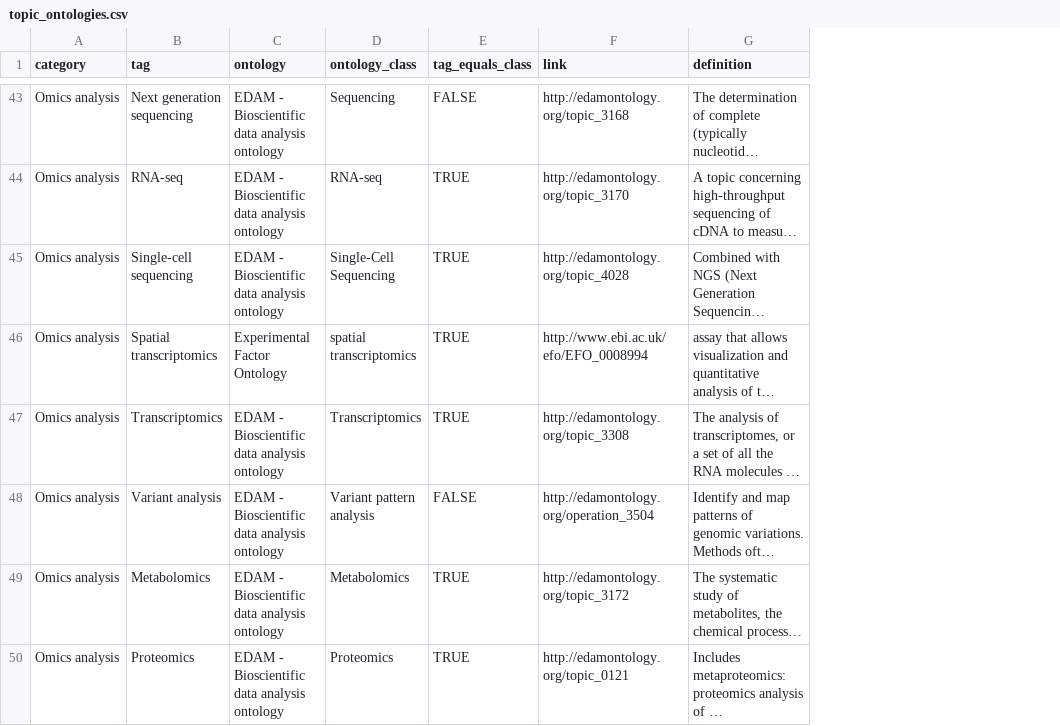
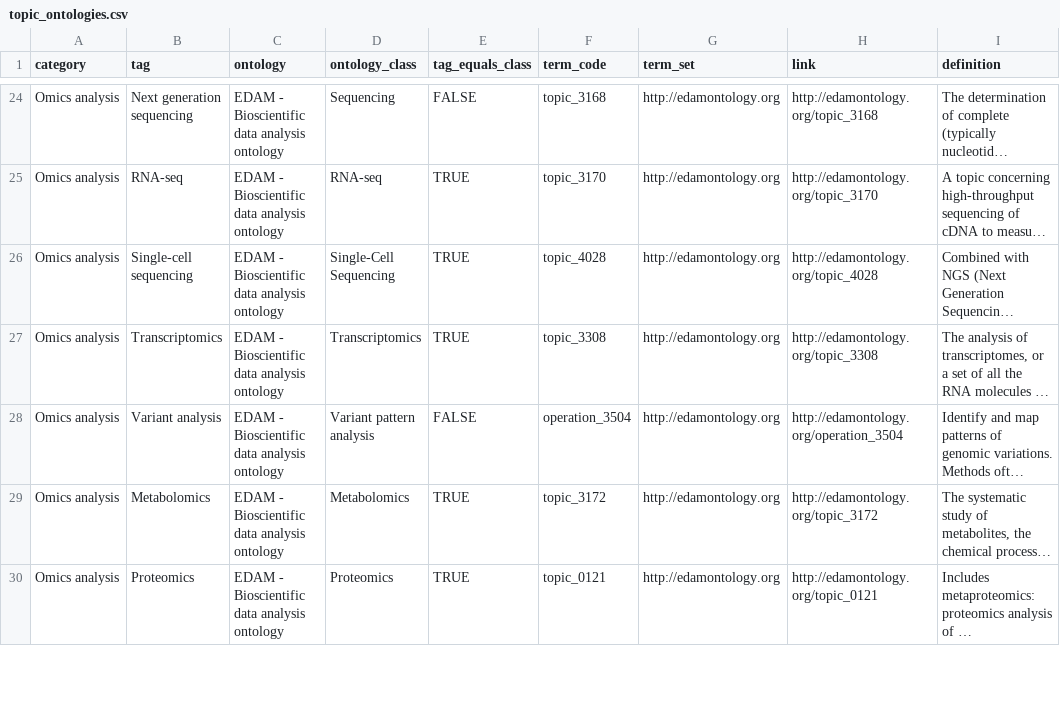
Before and after one commit to sib-swiss/glittr, a CSV file: database/import/topic_ontologies.csv, drawn as a sheet; only a part is shown, gaps mark what is left out; long unchanged cells end in …; the diff covers the shown part only; the diff names each change by its address in the sheet, - before the commit and + after, or states it on an @@ line.

```diff
--- a/database/import/topic_ontologies.csv
+++ b/database/import/topic_ontologies.csv
+column F (term_code), rows 24-30: topic_3168 | topic_3170 | topic_4028 | topic_3308 | operation_3504 | topic_3172 | topic_0121
+column G (term_set), rows 24-30: all http://edamontology.org
@@ row 46 moved to row 33: Omics analysis @@
```
Also changed, not shown: 2 added rows, 2 removed rows, 24 moved rows and 3 edited cells elsewhere in this file, 1 other file.
